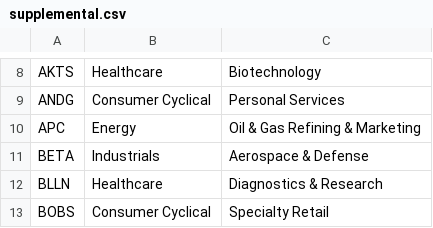
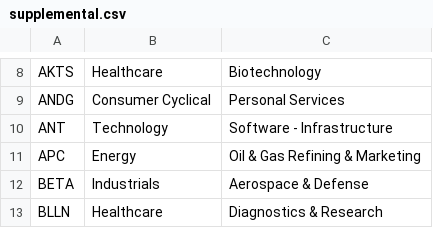
Before and after one commit to wongjayme/dashboard-data, a CSV file: scripts/supplemental.csv, drawn as a sheet; only a part is shown, gaps mark what is left out; the shorter side is filled out with more unchanged rows; the diff names each change by its address in the sheet, - before the commit and + after, or states it on an @@ line.

```diff
--- a/scripts/supplemental.csv
+++ b/scripts/supplemental.csv
+row 10: ANT | Technology | Software - Infrastructure
```
Also changed, not shown: 1 other file.
